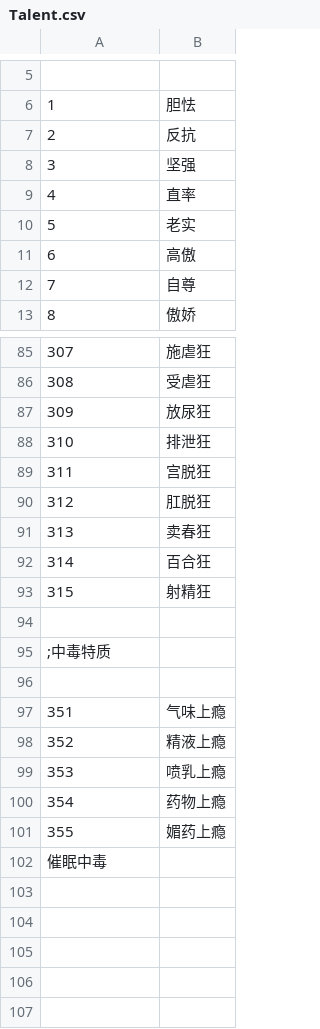
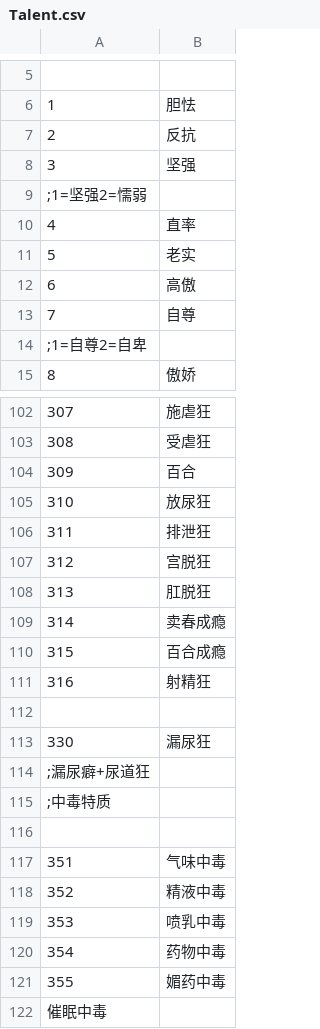
Before and after one commit to SisanTsz/eraFantasyWORDSONLY, a CSV file: CSV/Talent.csv, drawn as a sheet; only a part is shown, gaps mark what is left out; the diff covers the shown part only.

```diff
--- a/CSV/Talent.csv
+++ b/CSV/Talent.csv
@@ -8,2 +8,3 @@
 3,坚强
+;1=坚强2=懦弱
 4,直率
@@ -12,2 +13,3 @@
 7,自尊
+;1=自尊2=自卑
 8,傲娇
@@ -86,17 +103,20 @@
 308,受虐狂
-309,放尿狂
-310,排泄狂
-311,宫脱狂
-312,肛脱狂
-313,卖春狂
-314,百合狂
-315,射精狂
+309,百合
+310,放尿狂
+311,排泄狂
+312,宫脱狂
+313,肛脱狂
+314,卖春成瘾
+315,百合成瘾
+316,射精狂
 
+330,漏尿狂
+;漏尿癖+尿道狂
 ;中毒特质
 
-351,气味上瘾
-352,精液上瘾
-353,喷乳上瘾
-354,药物上瘾
-355,媚药上瘾
+351,气味中毒
+352,精液中毒
+353,喷乳中毒
+354,药物中毒
+355,媚药中毒
 催眠中毒
```
Also changed, not shown: 15 added rows and 9 edited cells elsewhere in this file, CSV/Abl.csv, CSV/Palam.csv, 13 other files.
